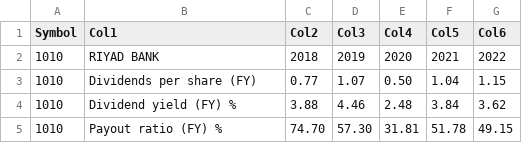
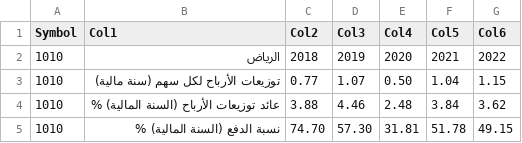
Before and after one commit to SoloSaudiDeveloper/shares, a CSV file: percentage.csv, drawn as a sheet.

Commit message:
Update output CSV file and percentage

```diff
--- a/percentage.csv
+++ b/percentage.csv
@@ -1,5 +1,5 @@
 Symbol,Col1,Col2,Col3,Col4,Col5,Col6
-1010,RIYAD BANK,2018,2019,2020,2021,2022
-1010,Dividends per share (FY),0.77,1.07,0.50,1.04,1.15
-1010,Dividend yield (FY) %,3.88,4.46,2.48,3.84,3.62
-1010,Payout ratio (FY) %,74.70,57.30,31.81,51.78,49.15
+1010,الرياض,2018,2019,2020,2021,2022
+1010,توزيعات الأرباح لكل سهم (سنة مالية),0.77,1.07,0.50,1.04,1.15
+1010,عائد توزيعات الأرباح (السنة المالية) %,3.88,4.46,2.48,3.84,3.62
+1010,نسبة الدفع (السنة المالية) %,74.70,57.30,31.81,51.78,49.15
```
